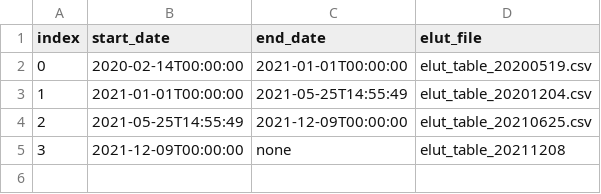
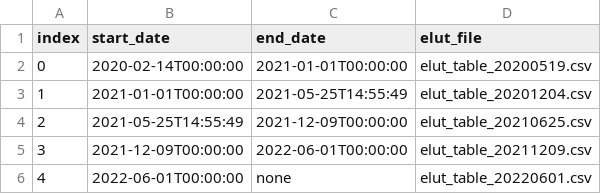
Before and after one commit to i4Ds/STIX-CONF, a CSV file: elut/elut_index.csv, drawn as a sheet.

Commit message:
Added elut_table_20220601.csv valid from 1st June 2022

```diff
--- a/elut/elut_index.csv
+++ b/elut/elut_index.csv
@@ -4,2 +4,3 @@ index, start_date, end_date, elut_file
 2, 2021-05-25T14:55:49, 2021-12-09T00:00:00,elut_table_20210625.csv
-3, 2021-12-09T00:00:00,none,elut_table_20211208
+3, 2021-12-09T00:00:00, 2022-06-01T00:00:00,elut_table_20211209.csv
+4, 2022-06-01T00:00:00,none,elut_table_20220601.csv
```
Also changed, not shown: 1 other file.
